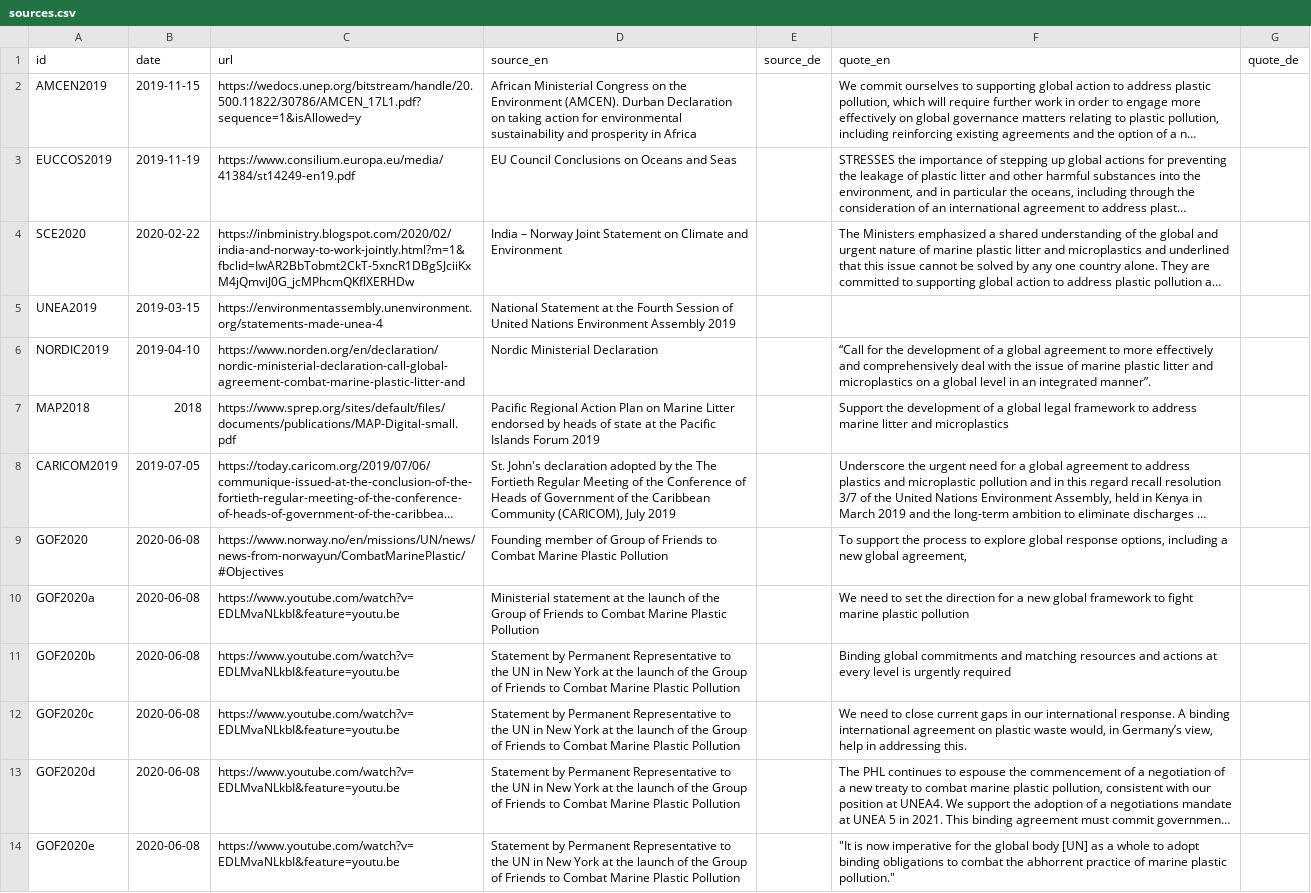
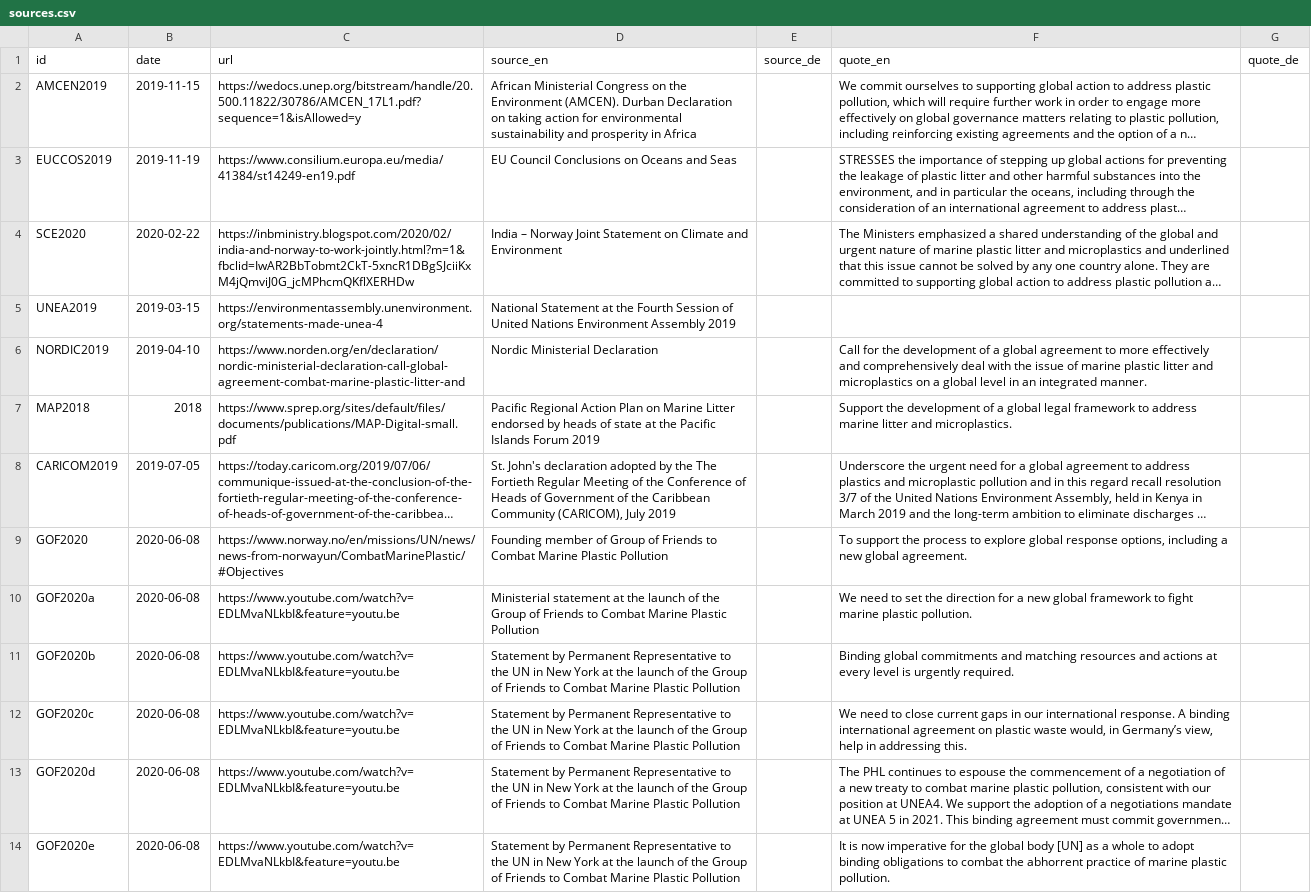
Before and after one commit to WWF-Deutschland/plastic-navigator, a CSV file: data/layers/policy/sources.csv, drawn as a sheet; long unchanged cells end in …; the diff names each change by its address in the sheet, - before the commit and + after, or states it on an @@ line.

Commit message:
removed quotes and acdded full stops

```diff
--- a/data/layers/policy/sources.csv
+++ b/data/layers/policy/sources.csv
-F6 (quote_en): “Call for the development of a global agreement to more effectively and comprehensively deal with the issue of marine plastic litter and microplastics on a global level in an integrated manner”.
+F6 (quote_en): Call for the development of a global agreement to more effectively and comprehensively deal with the issue of marine plastic litter and microplastics on a global level in an integrated manner.
-F7 (quote_en): …litter and microplastics
+F7 (quote_en): …litter and microplastics.
-F9 (quote_en): …new global agreement,
+F9 (quote_en): …new global agreement.
-F10 (quote_en): …marine plastic pollution
+F10 (quote_en): …marine plastic pollution.
-F11 (quote_en): …is urgently required
+F11 (quote_en): …is urgently required.
-F14 (quote_en): "It is now imperative for the global body [UN] as a whole to adopt binding obligations to combat the abhorrent practice of marine plastic pollution."
+F14 (quote_en): It is now imperative for the global body [UN] as a whole to adopt binding obligations to combat the abhorrent practice of marine plastic pollution.
```
